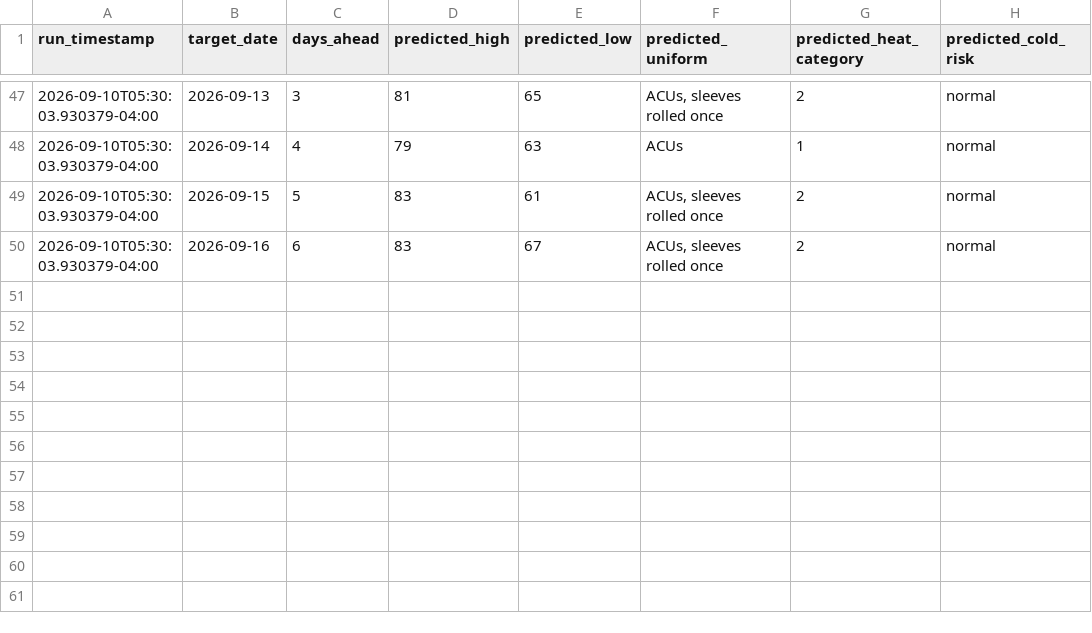
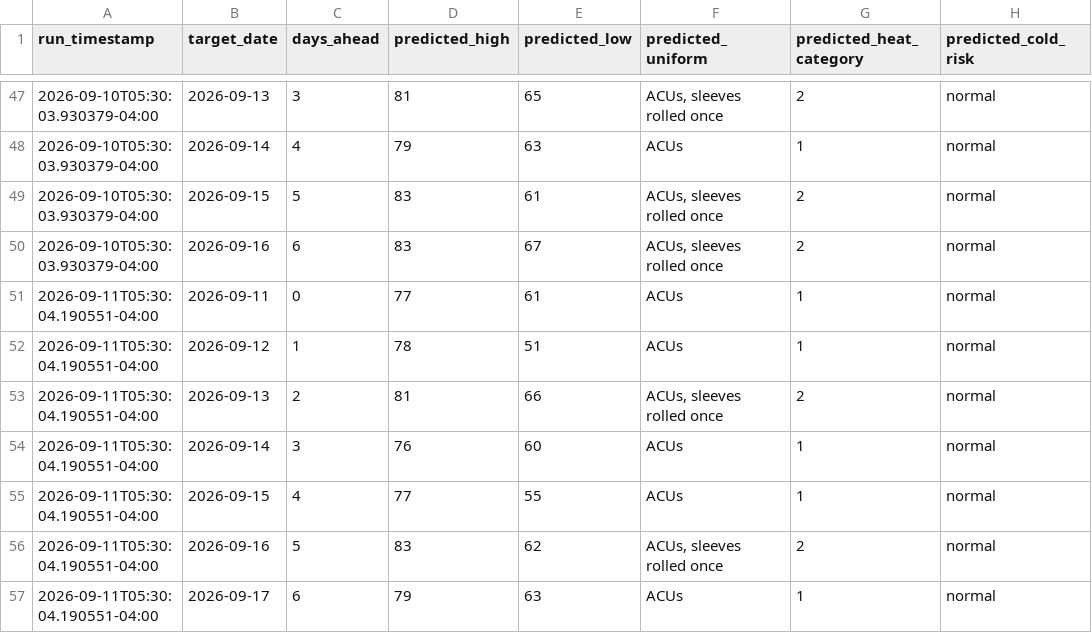
Before and after one commit to joseph-moran7433/Morning-Text, a CSV file: predictions.csv, drawn as a sheet; only a part is shown, gaps mark what is left out.

Commit message:
Daily data sync 2026-09-11T09:30:04Z

```diff
--- a/predictions.csv
+++ b/predictions.csv
@@ -50 +50,8 @@ run_timestamp,target_date,days_ahead,predicted_high,predicted_low,predicted_unif
 2026-09-10T05:30:03.930379-04:00,2026-09-16,6,83,67,"ACUs, sleeves rolled once",2,normal
+2026-09-11T05:30:04.190551-04:00,2026-09-11,0,77,61,ACUs,1,normal
+2026-09-11T05:30:04.190551-04:00,2026-09-12,1,78,51,ACUs,1,normal
+2026-09-11T05:30:04.190551-04:00,2026-09-13,2,81,66,"ACUs, sleeves rolled once",2,normal
+2026-09-11T05:30:04.190551-04:00,2026-09-14,3,76,60,ACUs,1,normal
+2026-09-11T05:30:04.190551-04:00,2026-09-15,4,77,55,ACUs,1,normal
+2026-09-11T05:30:04.190551-04:00,2026-09-16,5,83,62,"ACUs, sleeves rolled once",2,normal
+2026-09-11T05:30:04.190551-04:00,2026-09-17,6,79,63,ACUs,1,normal
```
Also changed, not shown: actuals.csv, 1 other file.
